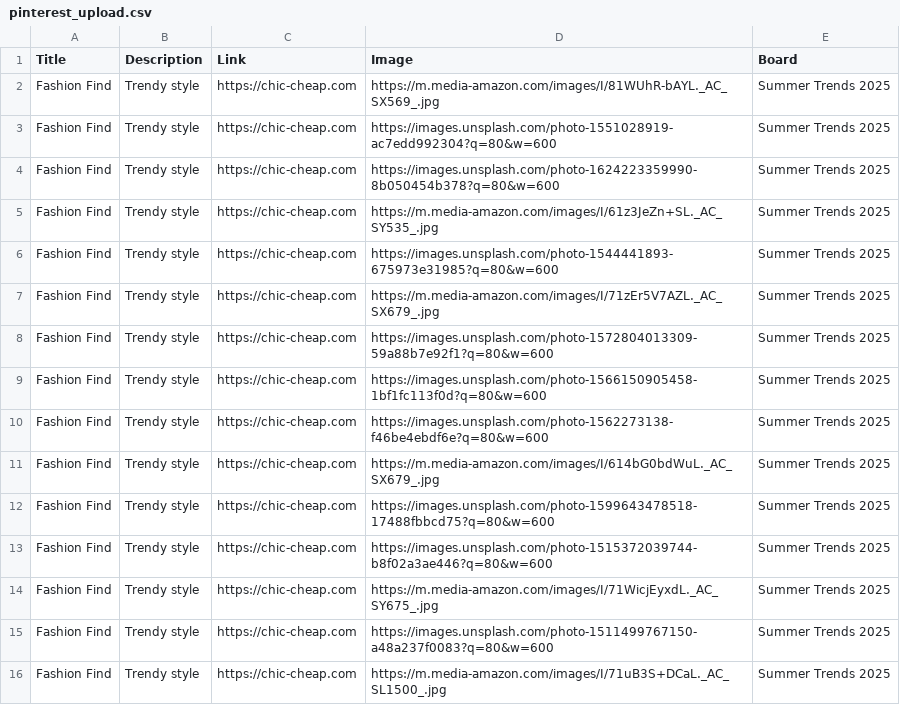
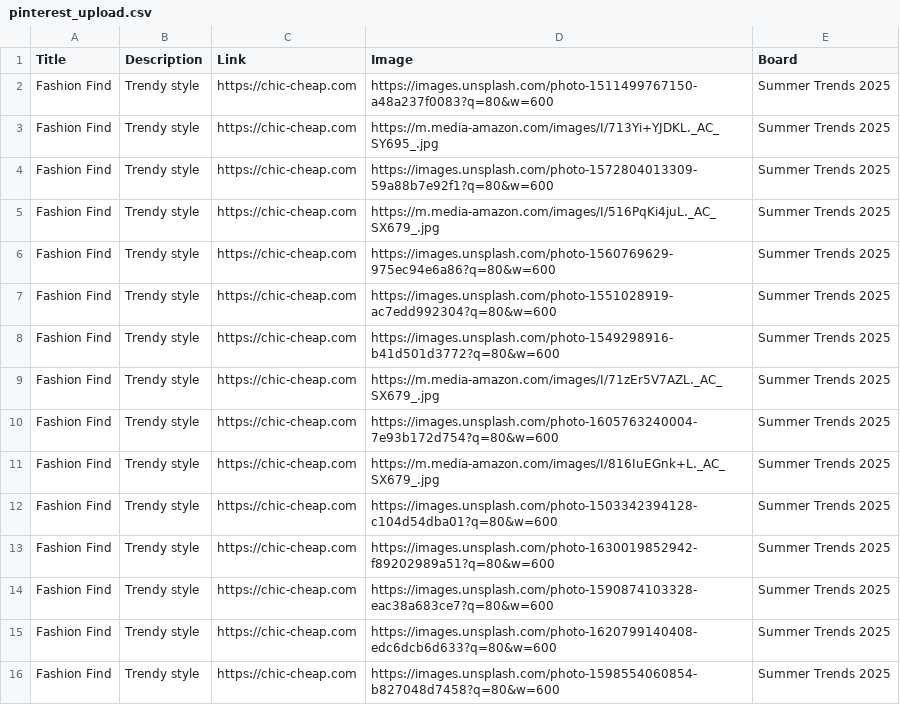
Before and after one commit to roccozoom/chic-cheap, a CSV file: pinterest_upload.csv, drawn as a sheet.

Commit message:
Daily Update: Data, XML & CSV

```diff
--- a/pinterest_upload.csv
+++ b/pinterest_upload.csv
@@ -1,16 +1,16 @@
 "Title","Description","Link","Image","Board"
-"Fashion Find","Trendy style","https://chic-cheap.com","https://m.media-amazon.com/images/I/81WUhR-bAYL._AC_SX569_.jpg","Summer Trends 2025"
+"Fashion Find","Trendy style","https://chic-cheap.com","https://images.unsplash.com/photo-1511499767150-a48a237f0083?q=80&w=600","Summer Trends 2025"
+"Fashion Find","Trendy style","https://chic-cheap.com","https://m.media-amazon.com/images/I/713Yi+YJDKL._AC_SY695_.jpg","Summer Trends 2025"
+"Fashion Find","Trendy style","https://chic-cheap.com","https://images.unsplash.com/photo-1572804013309-59a88b7e92f1?q=80&w=600","Summer Trends 2025"
+"Fashion Find","Trendy style","https://chic-cheap.com","https://m.media-amazon.com/images/I/516PqKi4juL._AC_SX679_.jpg","Summer Trends 2025"
+"Fashion Find","Trendy style","https://chic-cheap.com","https://images.unsplash.com/photo-1560769629-975ec94e6a86?q=80&w=600","Summer Trends 2025"
 "Fashion Find","Trendy style","https://chic-cheap.com","https://images.unsplash.com/photo-1551028919-ac7edd992304?q=80&w=600","Summer Trends 2025"
-"Fashion Find","Trendy style","https://chic-cheap.com","https://images.unsplash.com/photo-1624223359990-8b050454b378?q=80&w=600","Summer Trends 2025"
-"Fashion Find","Trendy style","https://chic-cheap.com","https://m.media-amazon.com/images/I/61z3JeZn+SL._AC_SY535_.jpg","Summer Trends 2025"
-"Fashion Find","Trendy style","https://chic-cheap.com","https://images.unsplash.com/photo-1544441893-675973e31985?q=80&w=600","Summer Trends 2025"
+"Fashion Find","Trendy style","https://chic-cheap.com","https://images.unsplash.com/photo-1549298916-b41d501d3772?q=80&w=600","Summer Trends 2025"
 "Fashion Find","Trendy style","https://chic-cheap.com","https://m.media-amazon.com/images/I/71zEr5V7AZL._AC_SX679_.jpg","Summer Trends 2025"
-"Fashion Find","Trendy style","https://chic-cheap.com","https://images.unsplash.com/photo-1572804013309-59a88b7e92f1?q=80&w=600","Summer Trends 2025"
-"Fashion Find","Trendy style","https://chic-cheap.com","https://images.unsplash.com/photo-1566150905458-1bf1fc113f0d?q=80&w=600","Summer Trends 2025"
-"Fashion Find","Trendy style","https://chic-cheap.com","https://images.unsplash.com/photo-1562273138-f46be4ebdf6e?q=80&w=600","Summer Trends 2025"
-"Fashion Find","Trendy style","https://chic-cheap.com","https://m.media-amazon.com/images/I/614bG0bdWuL._AC_SX679_.jpg","Summer Trends 2025"
-"Fashion Find","Trendy style","https://chic-cheap.com","https://images.unsplash.com/photo-1599643478518-17488fbbcd75?q=80&w=600","Summer Trends 2025"
-"Fashion Find","Trendy style","https://chic-cheap.com","https://images.unsplash.com/photo-1515372039744-b8f02a3ae446?q=80&w=600","Summer Trends 2025"
-"Fashion Find","Trendy style","https://chic-cheap.com","https://m.media-amazon.com/images/I/71WicjEyxdL._AC_SY675_.jpg","Summer Trends 2025"
-"Fashion Find","Trendy style","https://chic-cheap.com","https://images.unsplash.com/photo-1511499767150-a48a237f0083?q=80&w=600","Summer Trends 2025"
-"Fashion Find","Trendy style","https://chic-cheap.com","https://m.media-amazon.com/images/I/71uB3S+DCaL._AC_SL1500_.jpg","Summer Trends 2025"
+"Fashion Find","Trendy style","https://chic-cheap.com","https://images.unsplash.com/photo-1605763240004-7e93b172d754?q=80&w=600","Summer Trends 2025"
+"Fashion Find","Trendy style","https://chic-cheap.com","https://m.media-amazon.com/images/I/816IuEGnk+L._AC_SX679_.jpg","Summer Trends 2025"
+"Fashion Find","Trendy style","https://chic-cheap.com","https://images.unsplash.com/photo-1503342394128-c104d54dba01?q=80&w=600","Summer Trends 2025"
+"Fashion Find","Trendy style","https://chic-cheap.com","https://images.unsplash.com/photo-1630019852942-f89202989a51?q=80&w=600","Summer Trends 2025"
+"Fashion Find","Trendy style","https://chic-cheap.com","https://images.unsplash.com/photo-1590874103328-eac38a683ce7?q=80&w=600","Summer Trends 2025"
+"Fashion Find","Trendy style","https://chic-cheap.com","https://images.unsplash.com/photo-1620799140408-edc6dcb6d633?q=80&w=600","Summer Trends 2025"
+"Fashion Find","Trendy style","https://chic-cheap.com","https://images.unsplash.com/photo-1598554060854-b827048d7458?q=80&w=600","Summer Trends 2025"
```
Also changed, not shown: 2 other files.
